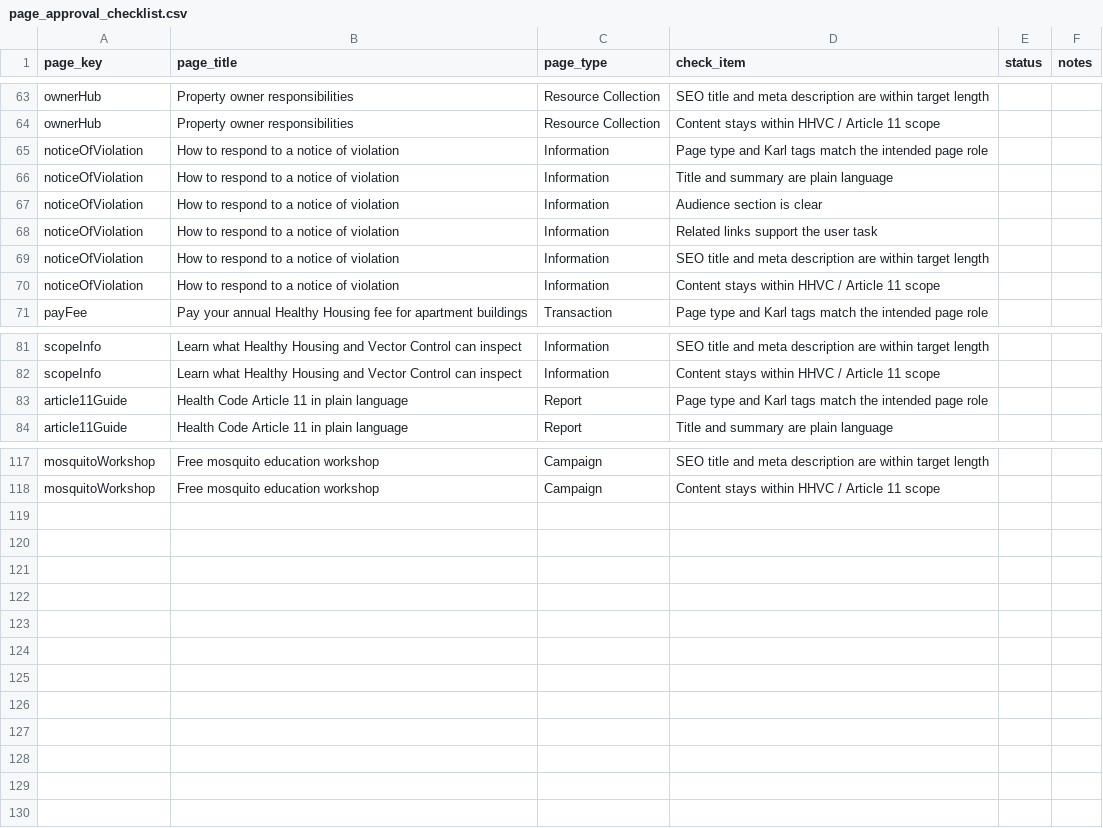
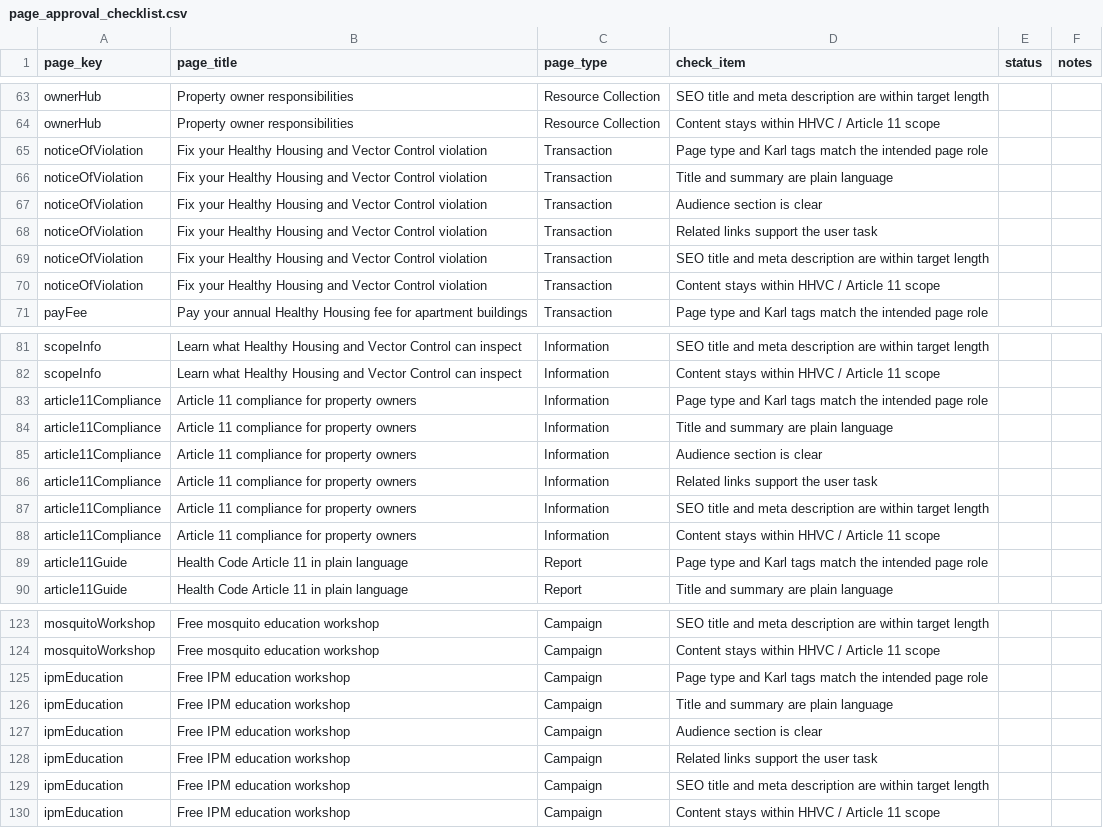
Before and after one commit to ohdaveed/HHVC_manager_review_current_tool_package, a CSV file: review/page_approval_checklist.csv, drawn as a sheet; only a part is shown, gaps mark what is left out.

```diff
--- a/review/page_approval_checklist.csv
+++ b/review/page_approval_checklist.csv
@@ -64,8 +64,8 @@ ownerHub,Property owner responsibilities,Resource Collection,SEO title and meta
 ownerHub,Property owner responsibilities,Resource Collection,Content stays within HHVC / Article 11 scope,,
-noticeOfViolation,How to respond to a notice of violation,Information,Page type and Karl tags match the intended page role,,
-noticeOfViolation,How to respond to a notice of violation,Information,Title and summary are plain language,,
-noticeOfViolation,How to respond to a notice of violation,Information,Audience section is clear,,
-noticeOfViolation,How to respond to a notice of violation,Information,Related links support the user task,,
-noticeOfViolation,How to respond to a notice of violation,Information,SEO title and meta description are within target length,,
-noticeOfViolation,How to respond to a notice of violation,Information,Content stays within HHVC / Article 11 scope,,
+noticeOfViolation,Fix your Healthy Housing and Vector Control violation,Transaction,Page type and Karl tags match the intended page role,,
+noticeOfViolation,Fix your Healthy Housing and Vector Control violation,Transaction,Title and summary are plain language,,
+noticeOfViolation,Fix your Healthy Housing and Vector Control violation,Transaction,Audience section is clear,,
+noticeOfViolation,Fix your Healthy Housing and Vector Control violation,Transaction,Related links support the user task,,
+noticeOfViolation,Fix your Healthy Housing and Vector Control violation,Transaction,SEO title and meta description are within target length,,
+noticeOfViolation,Fix your Healthy Housing and Vector Control violation,Transaction,Content stays within HHVC / Article 11 scope,,
 payFee,Pay your annual Healthy Housing fee for apartment buildings,Transaction,Page type and Karl tags match the intended page role,,
@@ -82,2 +82,8 @@ scopeInfo,Learn what Healthy Housing and Vector Control can inspect,Information,
 scopeInfo,Learn what Healthy Housing and Vector Control can inspect,Information,Content stays within HHVC / Article 11 scope,,
+article11Compliance,Article 11 compliance for property owners,Information,Page type and Karl tags match the intended page role,,
+article11Compliance,Article 11 compliance for property owners,Information,Title and summary are plain language,,
+article11Compliance,Article 11 compliance for property owners,Information,Audience section is clear,,
+article11Compliance,Article 11 compliance for property owners,Information,Related links support the user task,,
+article11Compliance,Article 11 compliance for property owners,Information,SEO title and meta description are within target length,,
+article11Compliance,Article 11 compliance for property owners,Information,Content stays within HHVC / Article 11 scope,,
 article11Guide,Health Code Article 11 in plain language,Report,Page type and Karl tags match the intended page role,,
@@ -118 +124,7 @@ mosquitoWorkshop,Free mosquito education workshop,Campaign,SEO title and meta de
 mosquitoWorkshop,Free mosquito education workshop,Campaign,Content stays within HHVC / Article 11 scope,,
+ipmEducation,Free IPM education workshop,Campaign,Page type and Karl tags match the intended page role,,
+ipmEducation,Free IPM education workshop,Campaign,Title and summary are plain language,,
+ipmEducation,Free IPM education workshop,Campaign,Audience section is clear,,
+ipmEducation,Free IPM education workshop,Campaign,Related links support the user task,,
+ipmEducation,Free IPM education workshop,Campaign,SEO title and meta description are within target length,,
+ipmEducation,Free IPM education workshop,Campaign,Content stays within HHVC / Article 11 scope,,
```
Also changed, not shown: review/manager_decision_log.csv, review/mockup_tracking_sheet.csv, 20 other files.
